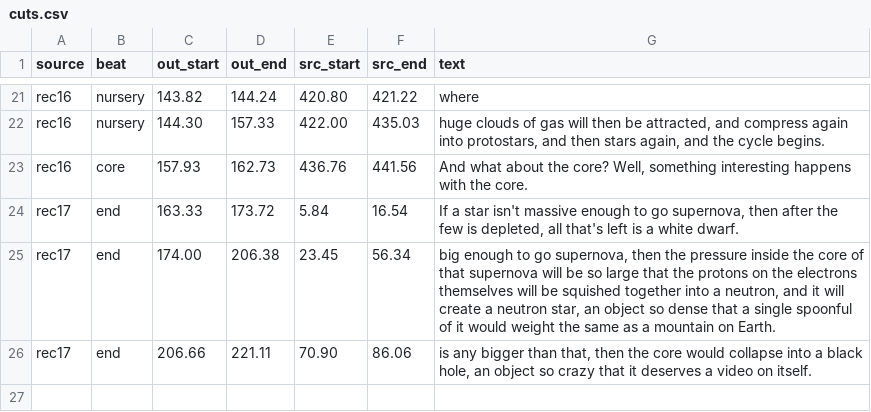
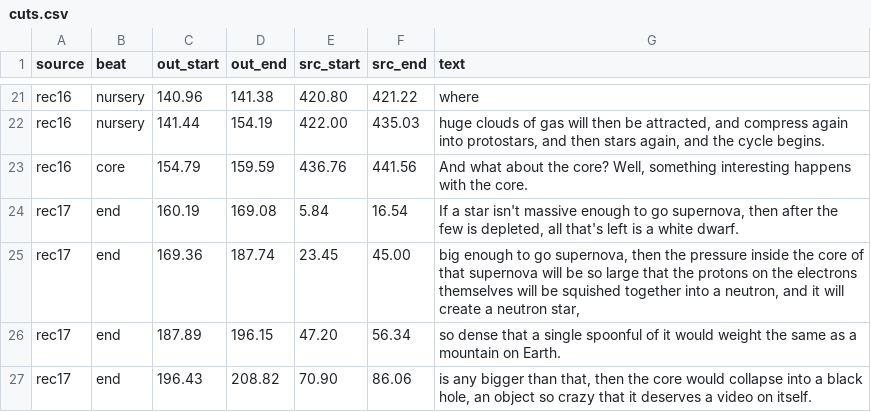
Before and after one commit to alexvansande/Triangle-of-Everything, a CSV file: video/short-04-stars/cuts.csv, drawn as a sheet; only a part is shown, gaps mark what is left out; addresses are those after the commit; the diff covers the shown part only; the diff names each change by its address in the sheet, - before the commit and + after, or states it on an @@ line.

```diff
--- a/video/short-04-stars/cuts.csv
+++ b/video/short-04-stars/cuts.csv
-C21 (out_start): 143.82
+C21 (out_start): 140.96
-D21 (out_end): 144.24
+D21 (out_end): 141.38
-C22 (out_start): 144.30
+C22 (out_start): 141.44
-D22 (out_end): 157.33
+D22 (out_end): 154.19
-C23 (out_start): 157.93
+C23 (out_start): 154.79
-D23 (out_end): 162.73
+D23 (out_end): 159.59
-C24 (out_start): 163.33
+C24 (out_start): 160.19
-D24 (out_end): 173.72
+D24 (out_end): 169.08
-C25 (out_start): 174.00
+C25 (out_start): 169.36
-D25 (out_end): 206.38
+D25 (out_end): 187.74
-F25 (src_end): 56.34
+F25 (src_end): 45.00
-G25 (text): …neutron star, an object so dense that a single spoonful of it would weight the same as a mountain on Earth.
+G25 (text): …neutron star,
+row 26: rec17 | end | 187.89 | 196.15 | 47.20 | 56.34 | so dense that a single spoonful of it would weight the same as a mountain on Earth.
-C27 (out_start): 206.66
+C27 (out_start): 196.43
-D27 (out_end): 221.11
+D27 (out_end): 208.82
```
Also changed, not shown: 32 edited cells elsewhere in this file, 7 other files.
